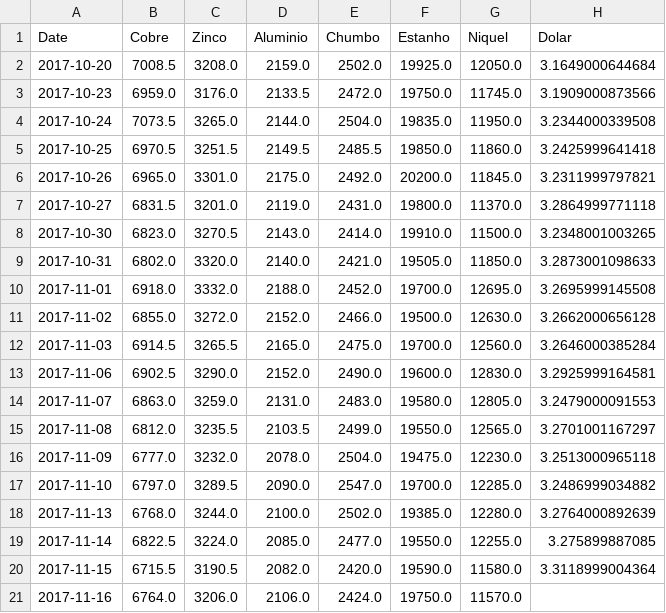
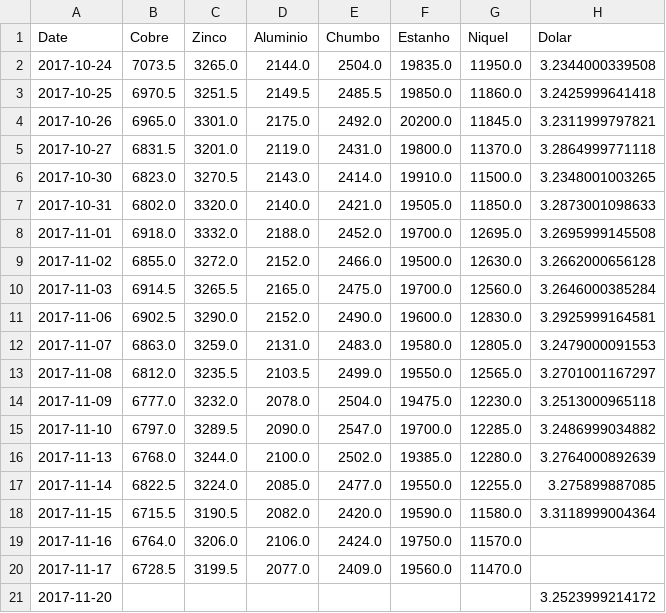
Before and after one commit to tiagocordeiro/flask-lme-chart, a CSV file: cotacao-atual.csv, drawn as a sheet; removed rows and columns are numbered as before the commit, all else as after; the diff names each change by its address in the sheet, - before the commit and + after, or states it on an @@ line.

```diff
--- a/cotacao-atual.csv
+++ b/cotacao-atual.csv
-row 2: 2017-10-20 | 7008.5 | 3208.0 | 2159.0 | 2502.0 | 19925.0 | 12050.0 | 3.1649000644684
-row 3: 2017-10-23 | 6959.0 | 3176.0 | 2133.5 | 2472.0 | 19750.0 | 11745.0 | 3.1909000873566
+row 20: 2017-11-17 | 6728.5 | 3199.5 | 2077.0 | 2409.0 | 19560.0 | 11470.0
+row 21: 2017-11-20 |  |  |  |  |  |  | 3.2523999214172
```
Also changed, not shown: static/cotacao-atual.csv, static/todo-periodo.csv, 1 other file.
